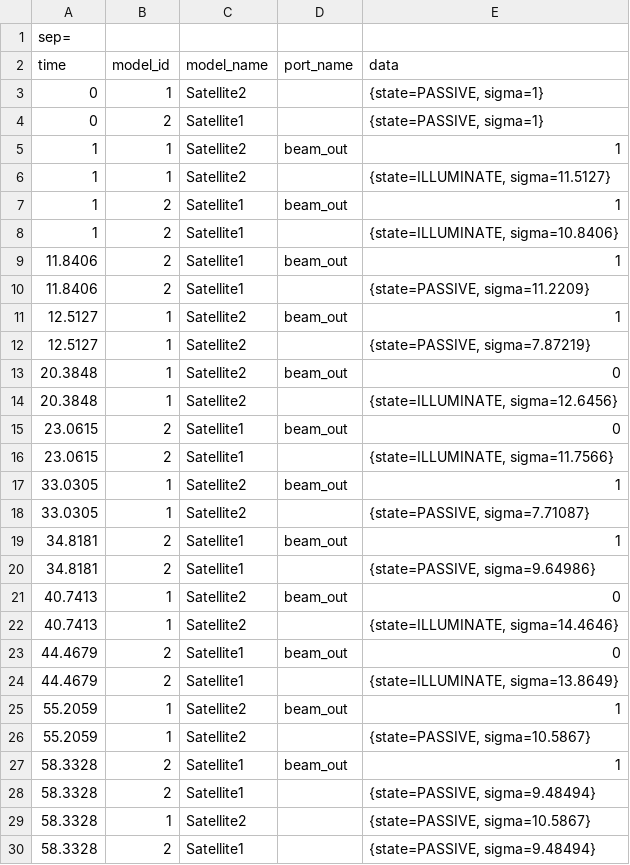
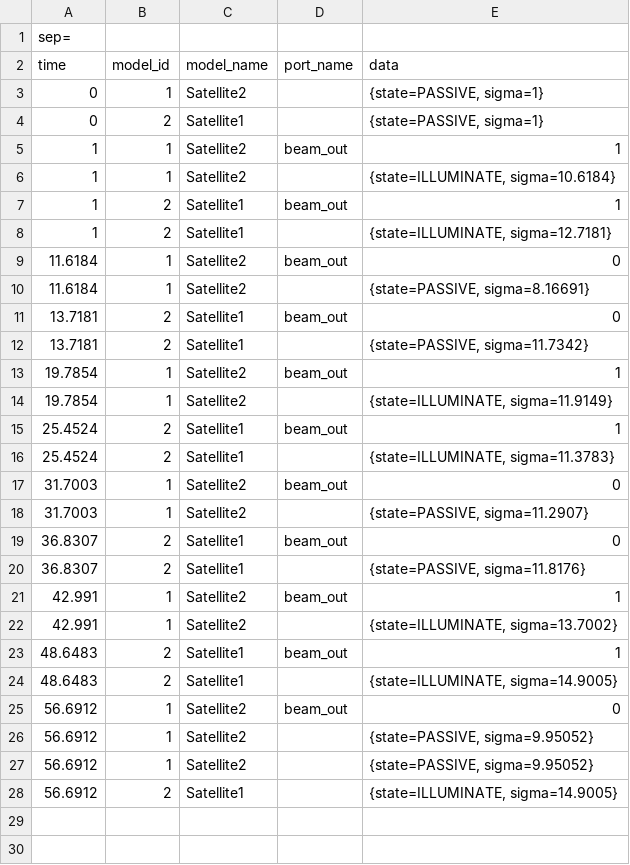
Before and after one commit to mpdesantis/LEO_User_Link, a CSV file: sample-output/satellite_generator_test.csv, drawn as a sheet.

```diff
--- a/sample-output/satellite_generator_test.csv
+++ b/sample-output/satellite_generator_test.csv
@@ -5,26 +5,24 @@ time;model_id;model_name;port_name;data
 1;1;Satellite2;beam_out;1
-1;1;Satellite2;;{state=ILLUMINATE, sigma=11.5127}
+1;1;Satellite2;;{state=ILLUMINATE, sigma=10.6184}
 1;2;Satellite1;beam_out;1
-1;2;Satellite1;;{state=ILLUMINATE, sigma=10.8406}
-11.8406;2;Satellite1;beam_out;1
-11.8406;2;Satellite1;;{state=PASSIVE, sigma=11.2209}
-12.5127;1;Satellite2;beam_out;1
-12.5127;1;Satellite2;;{state=PASSIVE, sigma=7.87219}
-20.3848;1;Satellite2;beam_out;0
-20.3848;1;Satellite2;;{state=ILLUMINATE, sigma=12.6456}
-23.0615;2;Satellite1;beam_out;0
-23.0615;2;Satellite1;;{state=ILLUMINATE, sigma=11.7566}
-33.0305;1;Satellite2;beam_out;1
-33.0305;1;Satellite2;;{state=PASSIVE, sigma=7.71087}
-34.8181;2;Satellite1;beam_out;1
-34.8181;2;Satellite1;;{state=PASSIVE, sigma=9.64986}
-40.7413;1;Satellite2;beam_out;0
-40.7413;1;Satellite2;;{state=ILLUMINATE, sigma=14.4646}
-44.4679;2;Satellite1;beam_out;0
-44.4679;2;Satellite1;;{state=ILLUMINATE, sigma=13.8649}
-55.2059;1;Satellite2;beam_out;1
-55.2059;1;Satellite2;;{state=PASSIVE, sigma=10.5867}
-58.3328;2;Satellite1;beam_out;1
-58.3328;2;Satellite1;;{state=PASSIVE, sigma=9.48494}
-58.3328;1;Satellite2;;{state=PASSIVE, sigma=10.5867}
-58.3328;2;Satellite1;;{state=PASSIVE, sigma=9.48494}
+1;2;Satellite1;;{state=ILLUMINATE, sigma=12.7181}
+11.6184;1;Satellite2;beam_out;0
+11.6184;1;Satellite2;;{state=PASSIVE, sigma=8.16691}
+13.7181;2;Satellite1;beam_out;0
+13.7181;2;Satellite1;;{state=PASSIVE, sigma=11.7342}
+19.7854;1;Satellite2;beam_out;1
+19.7854;1;Satellite2;;{state=ILLUMINATE, sigma=11.9149}
+25.4524;2;Satellite1;beam_out;1
+25.4524;2;Satellite1;;{state=ILLUMINATE, sigma=11.3783}
+31.7003;1;Satellite2;beam_out;0
+31.7003;1;Satellite2;;{state=PASSIVE, sigma=11.2907}
+36.8307;2;Satellite1;beam_out;0
+36.8307;2;Satellite1;;{state=PASSIVE, sigma=11.8176}
+42.991;1;Satellite2;beam_out;1
+42.991;1;Satellite2;;{state=ILLUMINATE, sigma=13.7002}
+48.6483;2;Satellite1;beam_out;1
+48.6483;2;Satellite1;;{state=ILLUMINATE, sigma=14.9005}
+56.6912;1;Satellite2;beam_out;0
+56.6912;1;Satellite2;;{state=PASSIVE, sigma=9.95052}
+56.6912;1;Satellite2;;{state=PASSIVE, sigma=9.95052}
+56.6912;2;Satellite1;;{state=ILLUMINATE, sigma=14.9005}
```
Also changed, not shown: sample-output/idu_driver_test.csv, sample-output/leo_user_link.csv, 2 other files.
